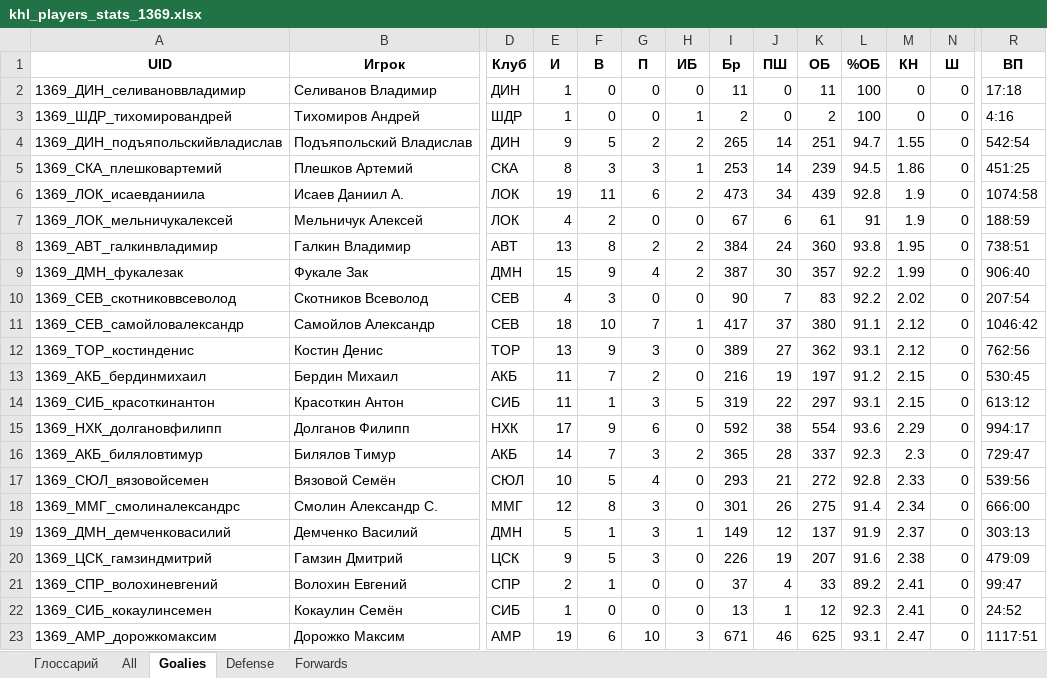
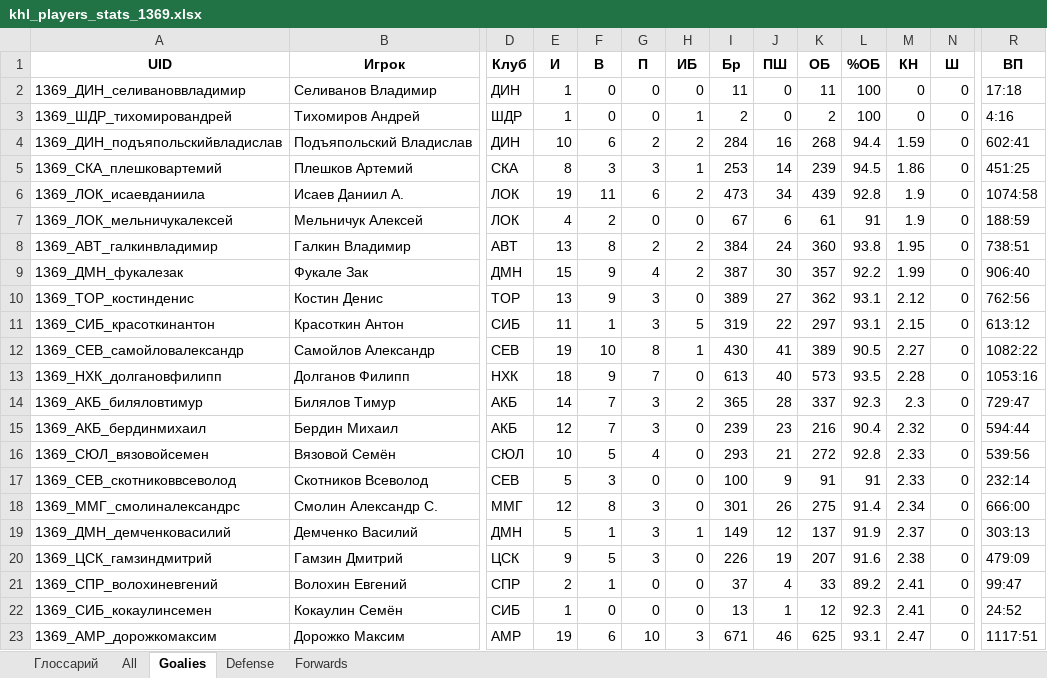
Before and after one commit to GG-Andrew/khl-cloud-results, an Excel workbook: khl/khl_players_stats_1369.xlsx, sheet Goalies, drawn as a sheet; only a part is shown, gaps mark what is left out; values as stored, in another font and other column widths than the file's, no borders; removed rows and columns are numbered as before the commit, all else as after; rows hold the shown columns only; the diff covers the shown part only; the diff names each change by its address in the sheet, - before the commit and + after, or states it on an @@ line.

```diff
--- a/khl/khl_players_stats_1369.xlsx (sheet Goalies)
+++ b/khl/khl_players_stats_1369.xlsx (sheet Goalies)
-E4 (И): 9
+E4 (И): 10
-F4 (В): 5
+F4 (В): 6
-I4 (Бр): 265
+I4 (Бр): 284
-J4 (ПШ): 14
+J4 (ПШ): 16
-K4 (ОБ): 251
+K4 (ОБ): 268
-L4 (%ОБ): 94.7
+L4 (%ОБ): 94.4
-M4 (КН): 1.55
+M4 (КН): 1.59
-R4 (ВП): 542:54
+R4 (ВП): 602:41
-row 10: 1369_СЕВ_скотниковвсеволод | Скотников Всеволод | СЕВ | 4 | 3 | 0 | 0 | 90 | 7 | 83 | 92.2 | 2.02 | 0 | 207:54
-row 11: 1369_СЕВ_самойловалександр | Самойлов Александр | СЕВ | 18 | 10 | 7 | 1 | 417 | 37 | 380 | 91.1 | 2.12 | 0 | 1046:42
-row 13: 1369_АКБ_бердинмихаил | Бердин Михаил | АКБ | 11 | 7 | 2 | 0 | 216 | 19 | 197 | 91.2 | 2.15 | 0 | 530:45
+row 12: 1369_СЕВ_самойловалександр | Самойлов Александр | СЕВ | 19 | 10 | 8 | 1 | 430 | 41 | 389 | 90.5 | 2.27 | 0 | 1082:22
-E13 (И): 17
+E13 (И): 18
-G13 (П): 6
+G13 (П): 7
-I13 (Бр): 592
+I13 (Бр): 613
-J13 (ПШ): 38
+J13 (ПШ): 40
-K13 (ОБ): 554
+K13 (ОБ): 573
-L13 (%ОБ): 93.6
+L13 (%ОБ): 93.5
-M13 (КН): 2.29
+M13 (КН): 2.28
-R13 (ВП): 994:17
+R13 (ВП): 1053:16
+row 15: 1369_АКБ_бердинмихаил | Бердин Михаил | АКБ | 12 | 7 | 3 | 0 | 239 | 23 | 216 | 90.4 | 2.32 | 0 | 594:44
+row 17: 1369_СЕВ_скотниковвсеволод | Скотников Всеволод | СЕВ | 5 | 3 | 0 | 0 | 100 | 9 | 91 | 91 | 2.33 | 0 | 232:14
```
Also changed, not shown: 1 added row, 1 removed row and 24 edited cells elsewhere in this sheet, sheet All, sheet Forwards, sheet Defense, khl/Injuries_Master_Clubs.xlsx, khl/khl_referees_stats_1369.xlsx, 6 other files.
